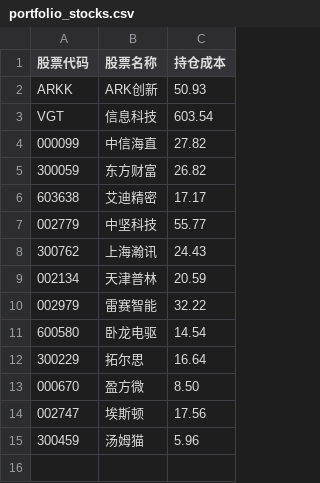
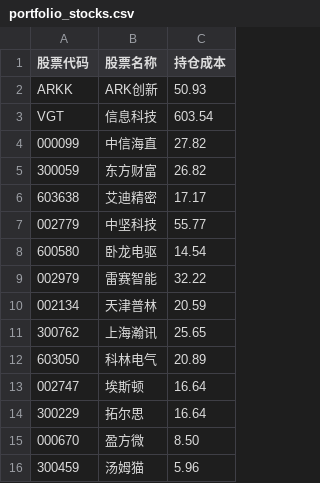
Before and after one commit to jamesphe/quant_trading_system, a CSV file: app/config/portfolio_stocks.csv, drawn as a sheet.

Commit message:
持仓信息

```diff
--- a/app/config/portfolio_stocks.csv
+++ b/app/config/portfolio_stocks.csv
@@ -7,9 +7,10 @@ VGT,信息科技,603.54
 002779,中坚科技,55.77
-300762,上海瀚讯,24.43
+600580,卧龙电驱,14.54
+002979,雷赛智能,32.22
 002134,天津普林,20.59
-002979,雷赛智能,32.22
-600580,卧龙电驱,14.54
+300762,上海瀚讯,25.65
+603050,科林电气,20.89
+002747,埃斯顿,16.64
 300229,拓尔思,16.64
 000670,盈方微,8.50
-002747,埃斯顿,17.56
 300459,汤姆猫,5.96
```
